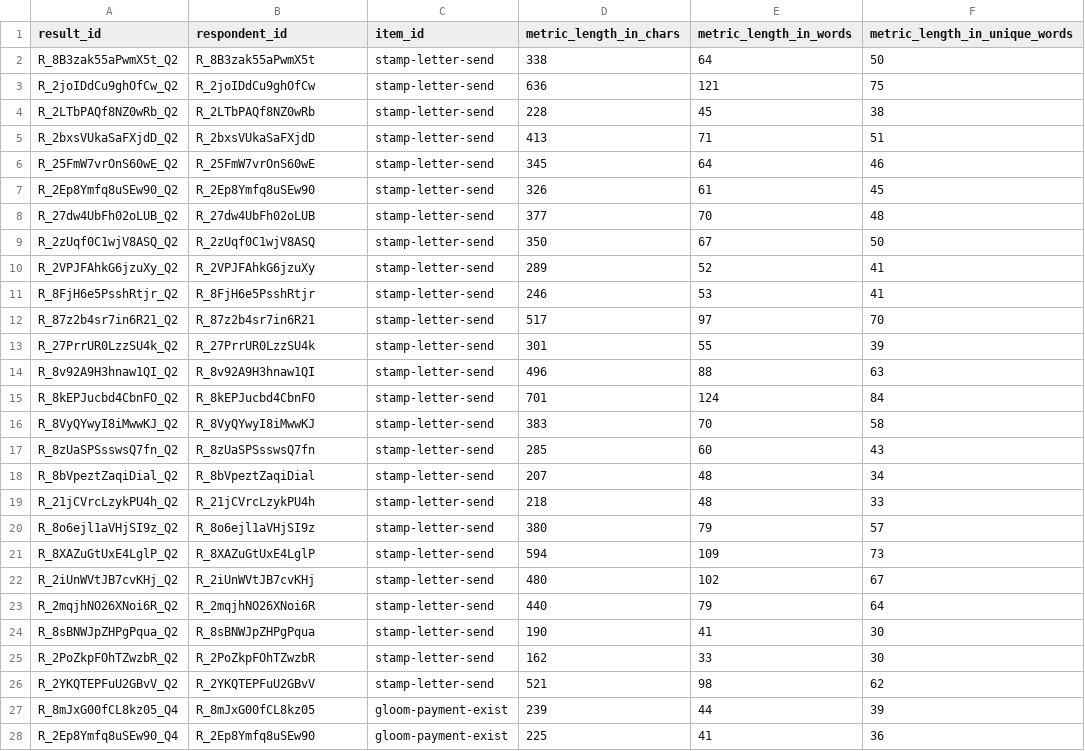
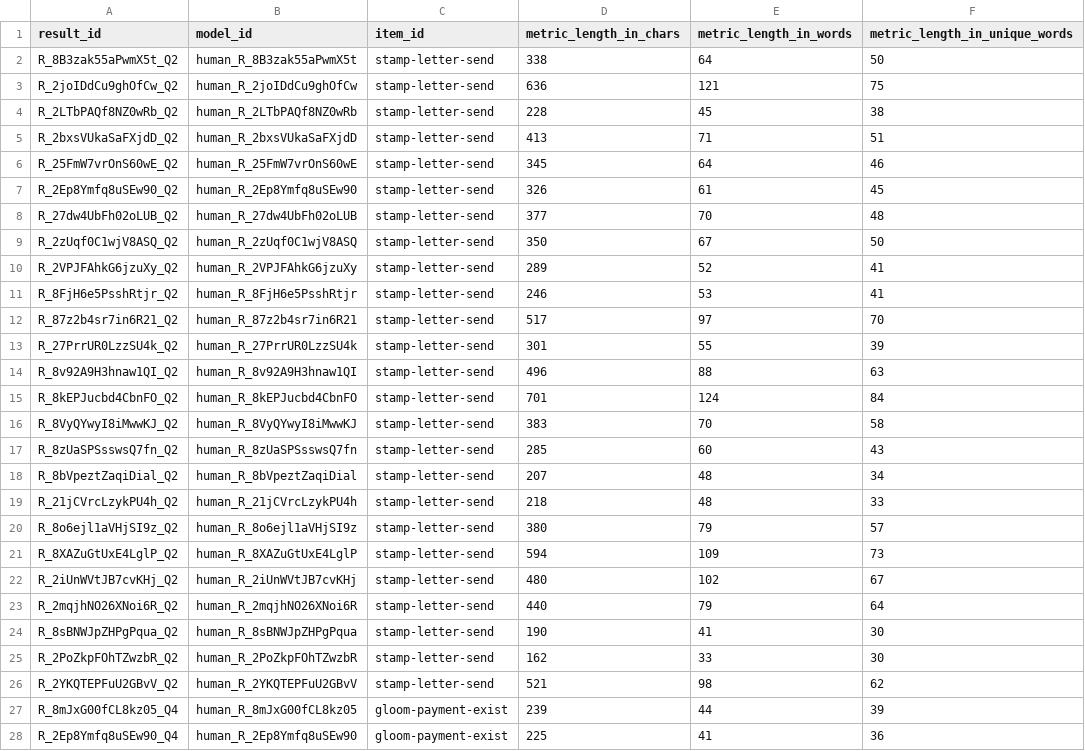
Before and after one commit to mismayil/creative-story-gen, a CSV file: experiments/reports/pilot/run1_report2/human/pilot_human_run1_report2_metrics.csv, drawn as a sheet; only a part is shown; the diff covers the shown part only; the diff names each change by its address in the sheet, - before the commit and + after, or states it on an @@ line.

Commit message:
add support for n-gram frequency and diversity plots

```diff
--- a/experiments/reports/pilot/run1_report2/human/pilot_human_run1_report2_metrics.csv
+++ b/experiments/reports/pilot/run1_report2/human/pilot_human_run1_report2_metrics.csv
-B1: respondent_id
+B1: model_id
-B2 (model_id): R_8B3zak55aPwmX5t
+B2 (model_id): human_R_8B3zak55aPwmX5t
-B3 (model_id): R_2joIDdCu9ghOfCw
+B3 (model_id): human_R_2joIDdCu9ghOfCw
-B4 (model_id): R_2LTbPAQf8NZ0wRb
+B4 (model_id): human_R_2LTbPAQf8NZ0wRb
-B5 (model_id): R_2bxsVUkaSaFXjdD
+B5 (model_id): human_R_2bxsVUkaSaFXjdD
-B6 (model_id): R_25FmW7vrOnS60wE
+B6 (model_id): human_R_25FmW7vrOnS60wE
-B7 (model_id): R_2Ep8Ymfq8uSEw90
+B7 (model_id): human_R_2Ep8Ymfq8uSEw90
-B8 (model_id): R_27dw4UbFh02oLUB
+B8 (model_id): human_R_27dw4UbFh02oLUB
-B9 (model_id): R_2zUqf0C1wjV8ASQ
+B9 (model_id): human_R_2zUqf0C1wjV8ASQ
-B10 (model_id): R_2VPJFAhkG6jzuXy
+B10 (model_id): human_R_2VPJFAhkG6jzuXy
-B11 (model_id): R_8FjH6e5PsshRtjr
+B11 (model_id): human_R_8FjH6e5PsshRtjr
-B12 (model_id): R_87z2b4sr7in6R21
+B12 (model_id): human_R_87z2b4sr7in6R21
-B13 (model_id): R_27PrrUR0LzzSU4k
+B13 (model_id): human_R_27PrrUR0LzzSU4k
-B14 (model_id): R_8v92A9H3hnaw1QI
+B14 (model_id): human_R_8v92A9H3hnaw1QI
-B15 (model_id): R_8kEPJucbd4CbnFO
+B15 (model_id): human_R_8kEPJucbd4CbnFO
-B16 (model_id): R_8VyQYwyI8iMwwKJ
+B16 (model_id): human_R_8VyQYwyI8iMwwKJ
-B17 (model_id): R_8zUaSPSsswsQ7fn
+B17 (model_id): human_R_8zUaSPSsswsQ7fn
-B18 (model_id): R_8bVpeztZaqiDial
+B18 (model_id): human_R_8bVpeztZaqiDial
-B19 (model_id): R_21jCVrcLzykPU4h
+B19 (model_id): human_R_21jCVrcLzykPU4h
-B20 (model_id): R_8o6ejl1aVHjSI9z
+B20 (model_id): human_R_8o6ejl1aVHjSI9z
-B21 (model_id): R_8XAZuGtUxE4LglP
+B21 (model_id): human_R_8XAZuGtUxE4LglP
-B22 (model_id): R_2iUnWVtJB7cvKHj
+B22 (model_id): human_R_2iUnWVtJB7cvKHj
-B23 (model_id): R_2mqjhNO26XNoi6R
+B23 (model_id): human_R_2mqjhNO26XNoi6R
-B24 (model_id): R_8sBNWJpZHPgPqua
+B24 (model_id): human_R_8sBNWJpZHPgPqua
-B25 (model_id): R_2PoZkpFOhTZwzbR
+B25 (model_id): human_R_2PoZkpFOhTZwzbR
-B26 (model_id): R_2YKQTEPFuU2GBvV
+B26 (model_id): human_R_2YKQTEPFuU2GBvV
-B27 (model_id): R_8mJxG00fCL8kz05
+B27 (model_id): human_R_8mJxG00fCL8kz05
-B28 (model_id): R_2Ep8Ymfq8uSEw90
+B28 (model_id): human_R_2Ep8Ymfq8uSEw90
```
Also changed, not shown: 73 edited cells elsewhere in this file, 31 other files.
